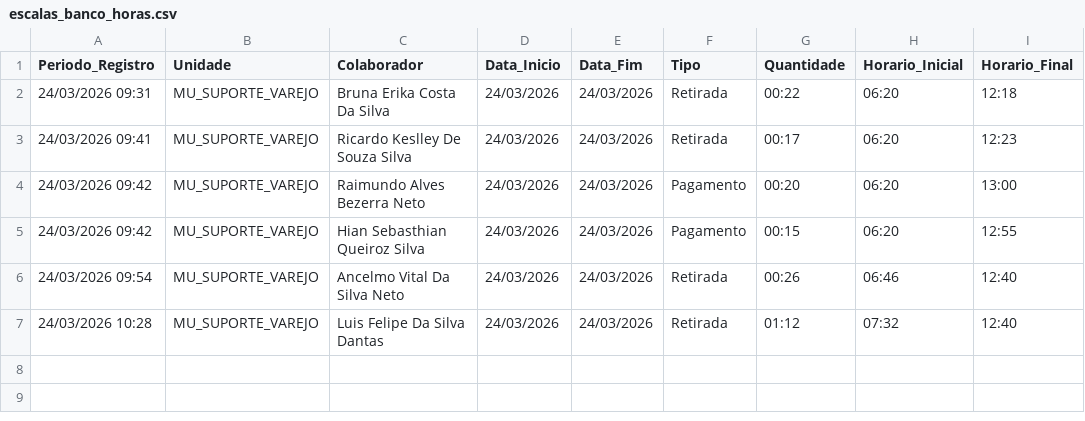
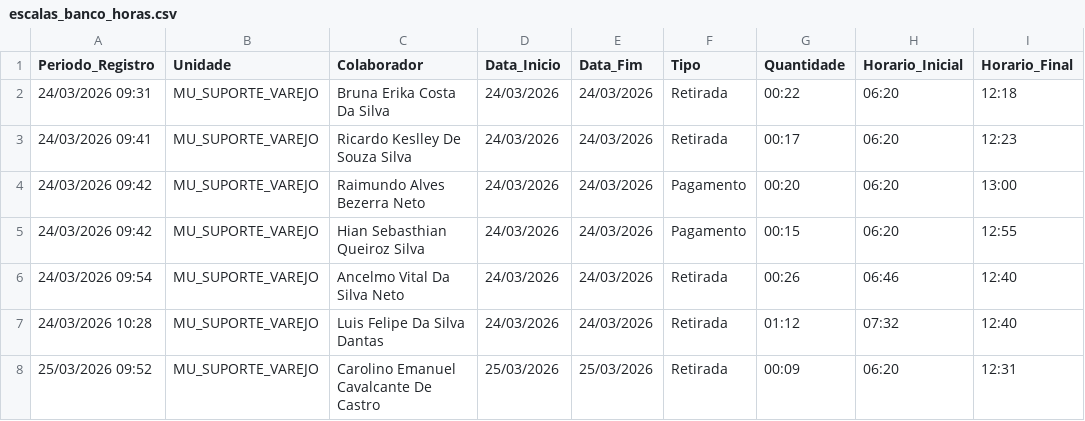
Before and after one commit to krepss/brisanet-dashboard, a CSV file: escalas_banco_horas.csv, drawn as a sheet; the diff names each change by its address in the sheet, - before the commit and + after, or states it on an @@ line.

```diff
--- a/escalas_banco_horas.csv
+++ b/escalas_banco_horas.csv
+row 8: 25/03/2026 09:52 | MU_SUPORTE_VAREJO | Carolino Emanuel Cavalcante De Castro | 25/03/2026 | 25/03/2026 | Retirada | 00:09 | 06:20 | 12:31
```
